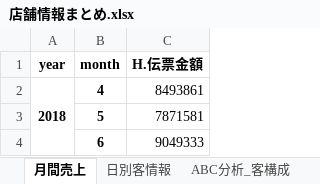
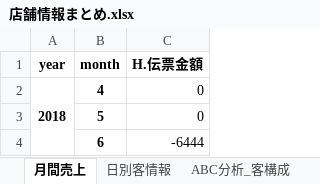
Before and after one commit to hayato-yasui/IzakayaSalesAnalysis, an Excel workbook: data/Output/ご馳走屋金山店/店舗情報まとめ.xlsx, sheet 月間売上, drawn as a sheet; values as stored, in another font and other column widths than the file's, no borders; the diff names each change by its address in the sheet, - before the commit and + after, or states it on an @@ line.

```diff
--- a/data/Output/ご馳走屋金山店/店舗情報まとめ.xlsx (sheet 月間売上)
+++ b/data/Output/ご馳走屋金山店/店舗情報まとめ.xlsx (sheet 月間売上)
-C2 (H.伝票金額): 8493861
+C2 (H.伝票金額): 0
-C3 (H.伝票金額): 7871581
+C3 (H.伝票金額): 0
-C4 (H.伝票金額): 9049333
+C4 (H.伝票金額): -6444
```
Also changed, not shown: sheet 注文推移_客構成, sheet 注文推移_D.商品カテゴリ2, sheet ABC分析_D.商品名, sheet 注文推移_H.客数（合計）, sheet ABC分析_客構成, sheet 日別客情報, 4 more sheets, data/Output/ぐるめ屋/店舗情報まとめ.xlsx, data/Output/九州乃山賊小倉総本店/店舗情報まとめ.xlsx, 38 other files.
